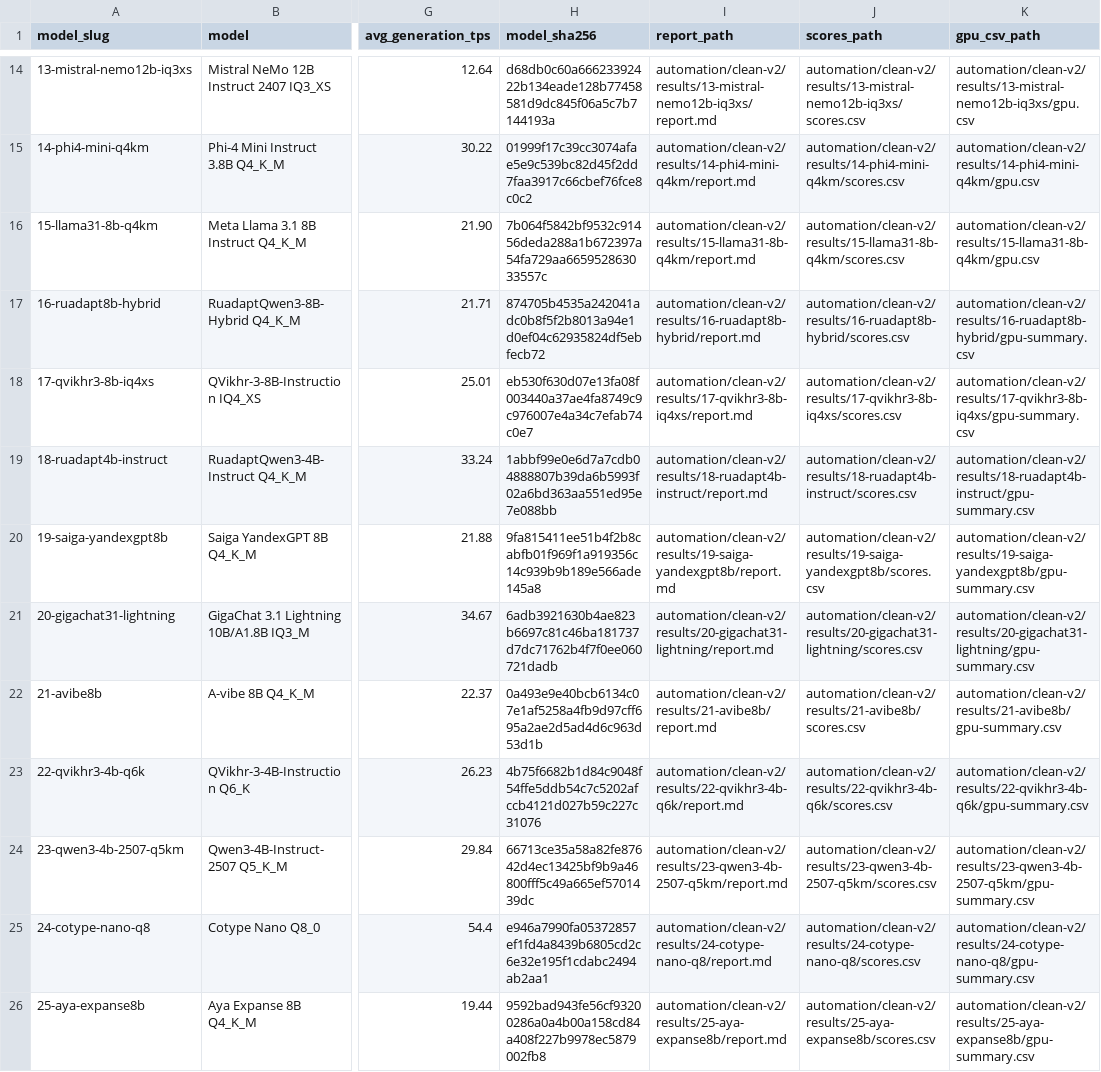
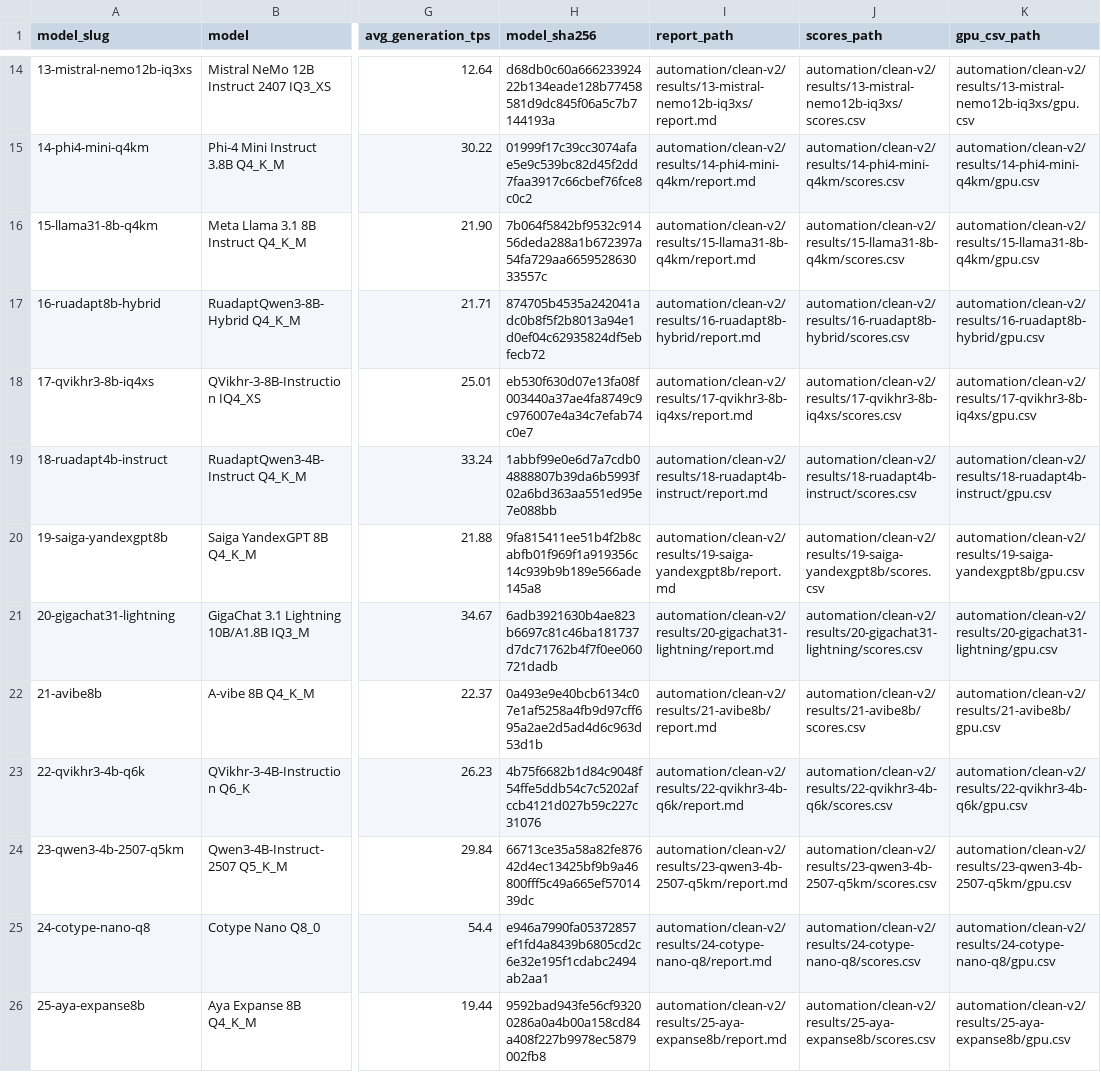
Before and after one commit to sl1mxaer/llm-benchmarks, a CSV file: automation/clean-v2/RESULTS_INDEX.csv, drawn as a sheet; only a part is shown, gaps mark what is left out; the diff names each change by its address in the sheet, - before the commit and + after, or states it on an @@ line.

Commit message:
CLEAN v2: link byte-identical GPU CSV and document source ZIP archive provenance

```diff
--- a/automation/clean-v2/RESULTS_INDEX.csv
+++ b/automation/clean-v2/RESULTS_INDEX.csv
-K17 (gpu_csv_path): automation/clean-v2/results/16-ruadapt8b-hybrid/gpu-summary.csv
+K17 (gpu_csv_path): automation/clean-v2/results/16-ruadapt8b-hybrid/gpu.csv
-K18 (gpu_csv_path): automation/clean-v2/results/17-qvikhr3-8b-iq4xs/gpu-summary.csv
+K18 (gpu_csv_path): automation/clean-v2/results/17-qvikhr3-8b-iq4xs/gpu.csv
-K19 (gpu_csv_path): automation/clean-v2/results/18-ruadapt4b-instruct/gpu-summary.csv
+K19 (gpu_csv_path): automation/clean-v2/results/18-ruadapt4b-instruct/gpu.csv
-K20 (gpu_csv_path): automation/clean-v2/results/19-saiga-yandexgpt8b/gpu-summary.csv
+K20 (gpu_csv_path): automation/clean-v2/results/19-saiga-yandexgpt8b/gpu.csv
-K21 (gpu_csv_path): automation/clean-v2/results/20-gigachat31-lightning/gpu-summary.csv
+K21 (gpu_csv_path): automation/clean-v2/results/20-gigachat31-lightning/gpu.csv
-K22 (gpu_csv_path): automation/clean-v2/results/21-avibe8b/gpu-summary.csv
+K22 (gpu_csv_path): automation/clean-v2/results/21-avibe8b/gpu.csv
-K23 (gpu_csv_path): automation/clean-v2/results/22-qvikhr3-4b-q6k/gpu-summary.csv
+K23 (gpu_csv_path): automation/clean-v2/results/22-qvikhr3-4b-q6k/gpu.csv
-K24 (gpu_csv_path): automation/clean-v2/results/23-qwen3-4b-2507-q5km/gpu-summary.csv
+K24 (gpu_csv_path): automation/clean-v2/results/23-qwen3-4b-2507-q5km/gpu.csv
-K25 (gpu_csv_path): automation/clean-v2/results/24-cotype-nano-q8/gpu-summary.csv
+K25 (gpu_csv_path): automation/clean-v2/results/24-cotype-nano-q8/gpu.csv
-K26 (gpu_csv_path): automation/clean-v2/results/25-aya-expanse8b/gpu-summary.csv
+K26 (gpu_csv_path): automation/clean-v2/results/25-aya-expanse8b/gpu.csv
```
Also changed, not shown: 5 other files.
